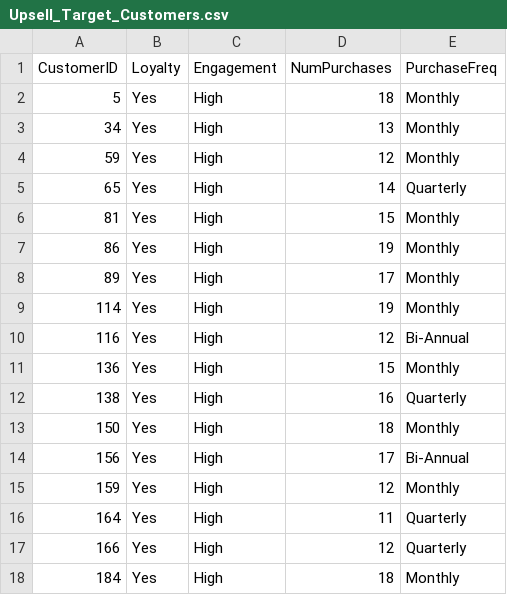
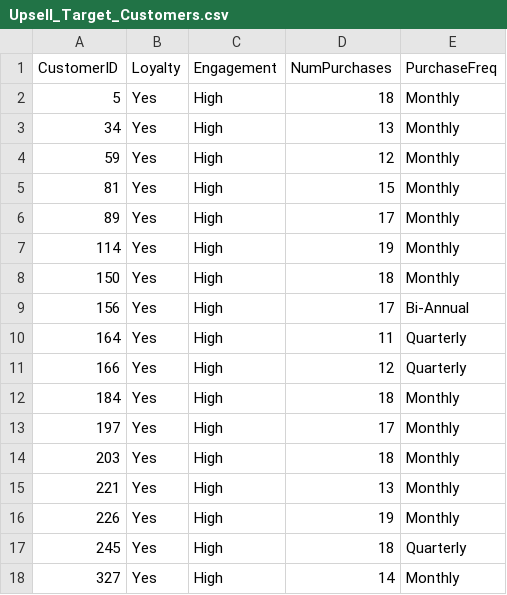
Before and after one commit to PraxSpace/CaseStudyBusinessIntelligence, a CSV file: Upsell_Target_Customers.csv, drawn as a sheet; only a part is shown; the shorter side is filled out with more unchanged rows; the diff covers the shown part only.

```diff
--- a/Upsell_Target_Customers.csv
+++ b/Upsell_Target_Customers.csv
@@ -4,13 +4,7 @@ CustomerID,Loyalty,Engagement,NumPurchases,PurchaseFreq
 59,Yes,High,12,Monthly
-65,Yes,High,14,Quarterly
 81,Yes,High,15,Monthly
-86,Yes,High,19,Monthly
 89,Yes,High,17,Monthly
 114,Yes,High,19,Monthly
-116,Yes,High,12,Bi-Annual
-136,Yes,High,15,Monthly
-138,Yes,High,16,Quarterly
 150,Yes,High,18,Monthly
 156,Yes,High,17,Bi-Annual
-159,Yes,High,12,Monthly
 164,Yes,High,11,Quarterly
```
Also changed, not shown: 32 removed rows elsewhere in this file, Q1_EcoTrendy_Churn_Sample.csv, 5 other files.
